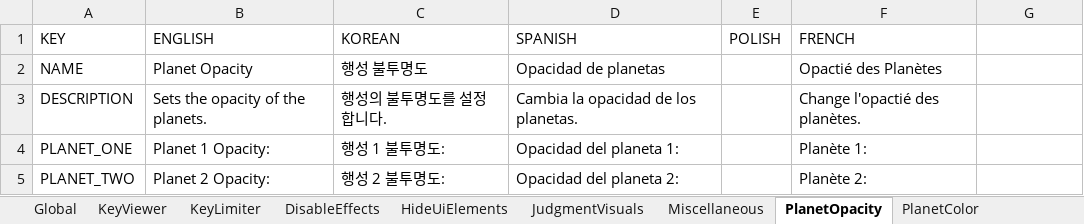
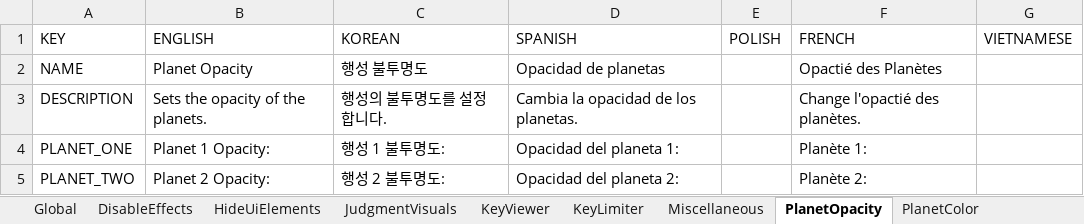
Before and after one commit to PizzaLovers007/AdofaiTweaks, an Excel workbook: AdofaiTweaks.Generator/translations.xlsx, sheet PlanetOpacity, drawn as a sheet; values as stored, in another font and other column widths than the file's, no borders; the diff names each change by its address in the sheet, - before the commit and + after, or states it on an @@ line.

Commit message:
Add Vietnamese language support

```diff
--- a/AdofaiTweaks.Generator/translations.xlsx (sheet PlanetOpacity)
+++ b/AdofaiTweaks.Generator/translations.xlsx (sheet PlanetOpacity)
@@ sheet tab order changed: Global | DisableEffects | HideUiElements | JudgmentVisuals | KeyViewer | KeyLimiter | Miscellaneous | PlanetOpacity | PlanetColor @@
-G1: (empty)
+G1: VIETNAMESE
```
Also changed, not shown: sheet JudgmentVisuals, sheet Global, sheet HideUiElements, sheet RestrictJudgments, sheet PlanetColor, sheet KeyLimiter, 3 more sheets, 1 other file.
